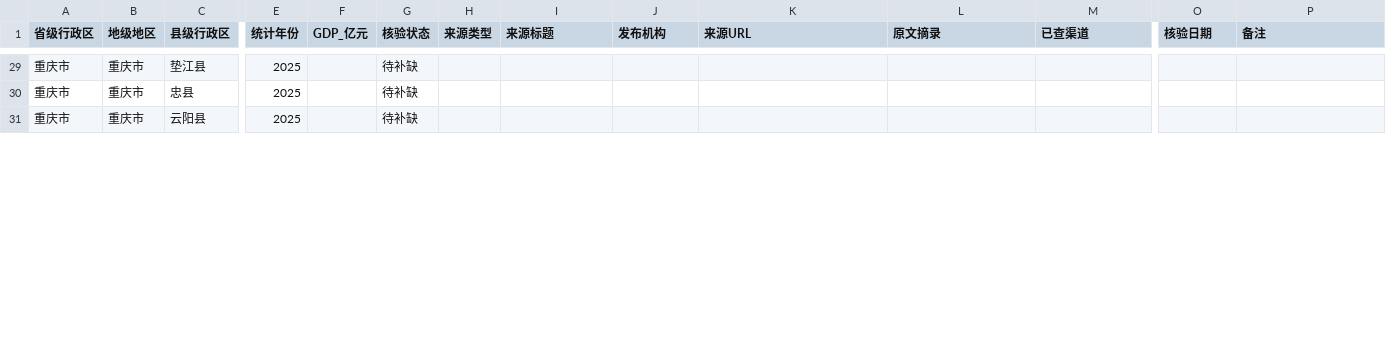
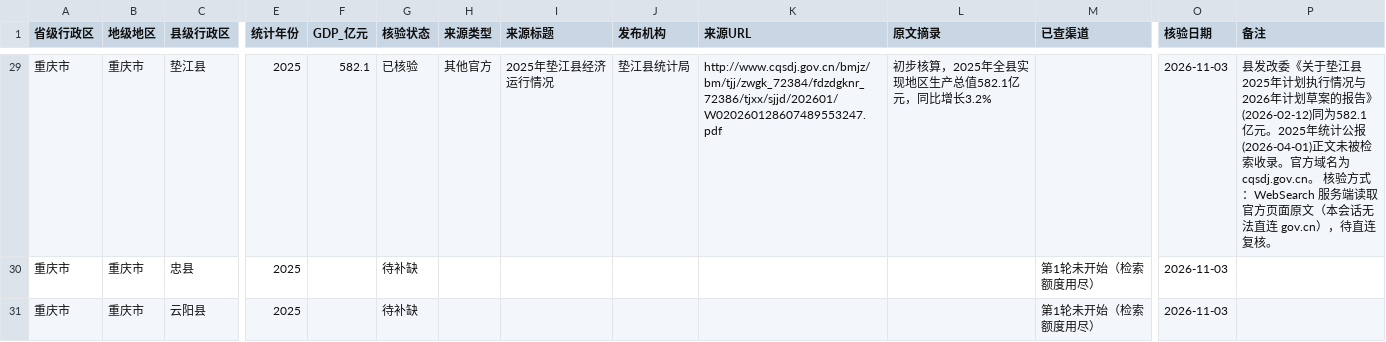
Before and after one commit to jean89091515/county-gdp-2025, a CSV file: data/重庆市/gdp_2025.csv, drawn as a sheet; only a part is shown, gaps mark what is left out; the diff covers the shown part only; the diff names each change by its address in the sheet, - before the commit and + after, or states it on an @@ line.

```diff
--- a/data/重庆市/gdp_2025.csv
+++ b/data/重庆市/gdp_2025.csv
-F29 (GDP_亿元): (empty)
+F29 (GDP_亿元): 582.1
-G29 (核验状态): 待补缺
+G29 (核验状态): 已核验
-H29 (来源类型): (empty)
+H29 (来源类型): 其他官方
-I29 (来源标题): (empty)
+I29 (来源标题): 2025年垫江县经济运行情况
-J29 (发布机构): (empty)
+J29 (发布机构): 垫江县统计局
-K29 (来源URL): (empty)
+K29 (来源URL): http://www.cqsdj.gov.cn/bmjz/bm/tjj/zwgk_72384/fdzdgknr_72386/tjxx/sjjd/202601/W020260128607489553247.pdf
-L29 (原文摘录): (empty)
+L29 (原文摘录): 初步核算，2025年全县实现地区生产总值582.1亿元，同比增长3.2%
-O29:O31 (核验日期): (empty)
+O29:O31 (核验日期): 2026-11-03
-P29 (备注): (empty)
+P29 (备注): 县发改委《关于垫江县2025年计划执行情况与2026年计划草案的报告》(2026-02-12)同为582.1亿元。2025年统计公报(2026-04-01)正文未被检索收录。官方域名为cqsdj.gov.cn。 核验方式：WebSearch 服务端读取官方页面原文（本会话无法直连 gov.cn），待直连复核。
-M30:M31 (已查渠道): (empty)
+M30:M31 (已查渠道): 第1轮未开始（检索额度用尽）
```
Also changed, not shown: 49 edited cells elsewhere in this file, data/重庆市/base.csv, 1 other file.
